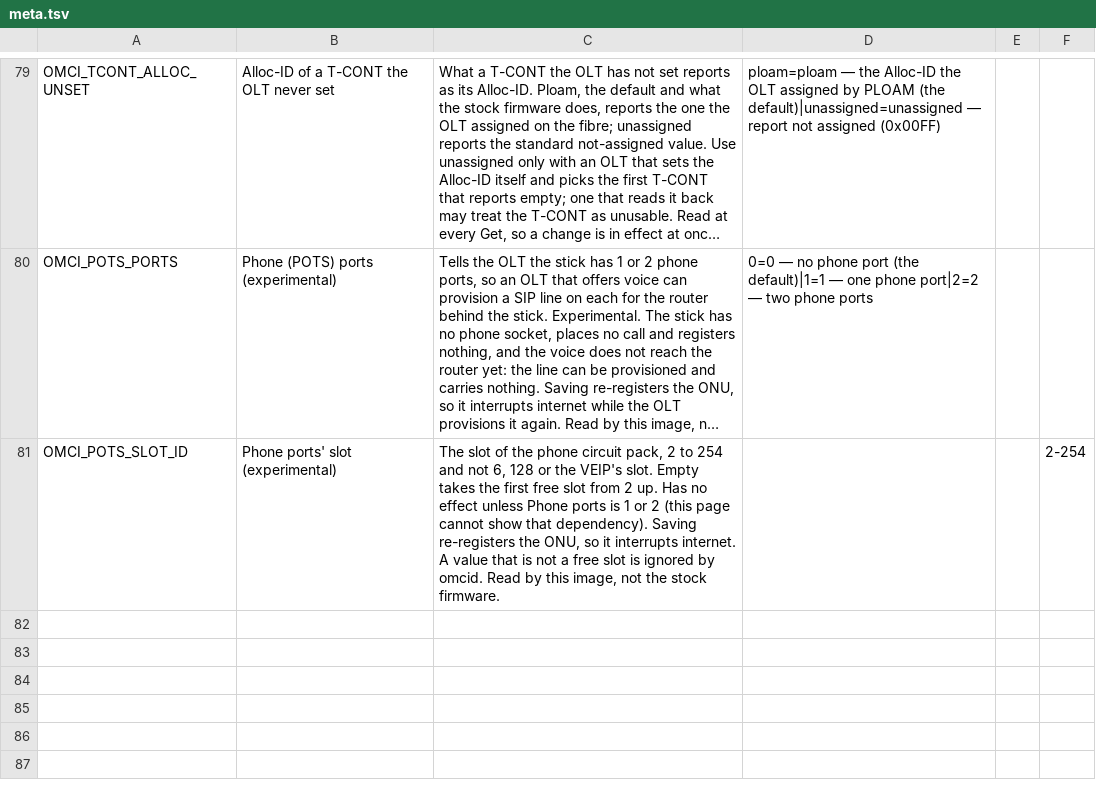
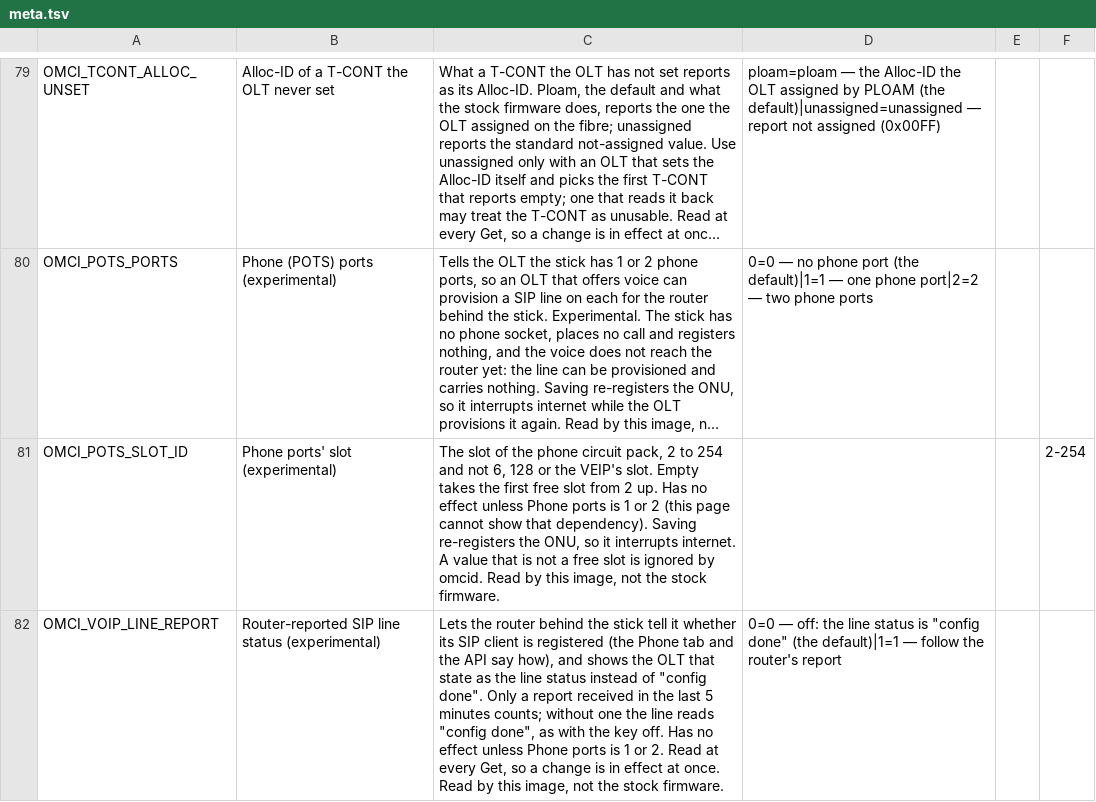
Before and after one commit to AndreZiviani/odi-ui, a TSV file: schema/meta.tsv, drawn as a sheet; only a part is shown, gaps mark what is left out; long unchanged cells end in …; the diff names each change by its address in the sheet, - before the commit and + after, or states it on an @@ line.

```diff
--- a/schema/meta.tsv
+++ b/schema/meta.tsv
+row 82: OMCI_VOIP_LINE_REPORT | Router-reported SIP line status (experimental) | Lets the router behind the stick tell it whether its SIP client is registered (the Phone tab and the API say how), and shows the OLT that state as the line status instead of "config done". Only a report received in the last 5 minutes counts; without one the line reads "config done", as with the key off. Has no effect unless Phone ports is 1 or 2. Read at every Get, so a change is in effect at once. Read by this image, not the stock firmware. | 0=0 — off: the line status is "config done" (the default)|1=1 — follow the router's report
```
Also changed, not shown: schema/consumers.tsv, schema/keys.tsv, 12 other files.
